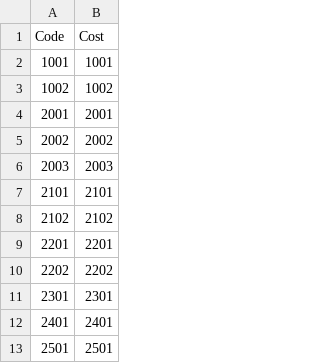
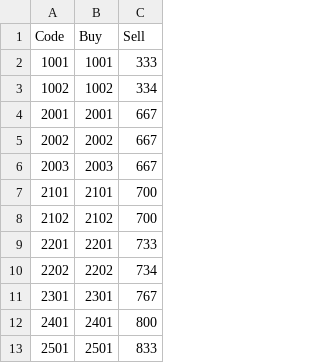
Before and after one commit to Hyuni02/SystemStudy, a CSV file: Assets/Resources/StoreItemsData.csv, drawn as a sheet; only a part is shown; the diff names each change by its address in the sheet, - before the commit and + after, or states it on an @@ line.

```diff
--- a/Assets/Resources/StoreItemsData.csv
+++ b/Assets/Resources/StoreItemsData.csv
+column C (Sell), rows 2-13: 333 | 334 | 667 | 667 | 667 | 700 | 700 | 733 | 734 | 767 | 800 | 833
-B1: Cost
+B1: Buy
```
Also changed, not shown: 7 other files.
